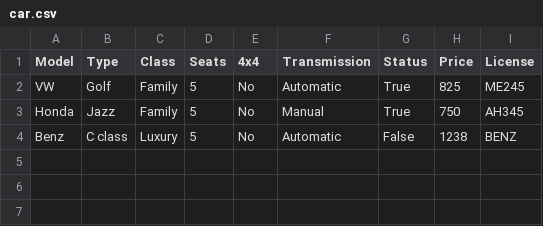
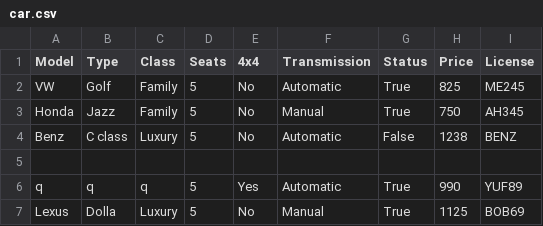
Before and after one commit to aronhr/SC-T-113-VLN1, a CSV file: data/car.csv, drawn as a sheet; the diff names each change by its address in the sheet, - before the commit and + after, or states it on an @@ line.

```diff
--- a/data/car.csv
+++ b/data/car.csv
+row 5: (empty)
+row 6: q | q | q | 5 | Yes | Automatic | True | 990 | YUF89
+row 7: Lexus | Dolla | Luxury | 5 | No | Manual | True | 1125 | BOB69
```
Also changed, not shown: 2 other files.
